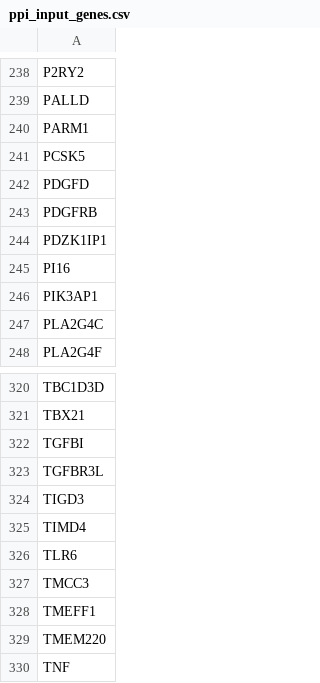
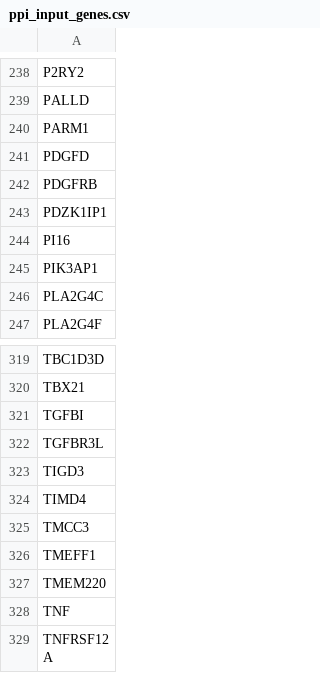
Before and after one commit to ilegul/ms-cd4, a CSV file: results/network/ppi_input_genes.csv, drawn as a sheet; only a part is shown, gaps mark what is left out; the shorter side is filled out with more unchanged rows.

```diff
--- a/results/network/ppi_input_genes.csv
+++ b/results/network/ppi_input_genes.csv
@@ -240,3 +240,2 @@ PALLD
 PARM1
-PCSK5
 PDGFD
@@ -325,3 +324,2 @@ TIGD3
 TIMD4
-TLR6
 TMCC3
```
Also changed, not shown: results/dea/neddylation_genes.csv, results/network/community_summary.csv, 53 other files.
